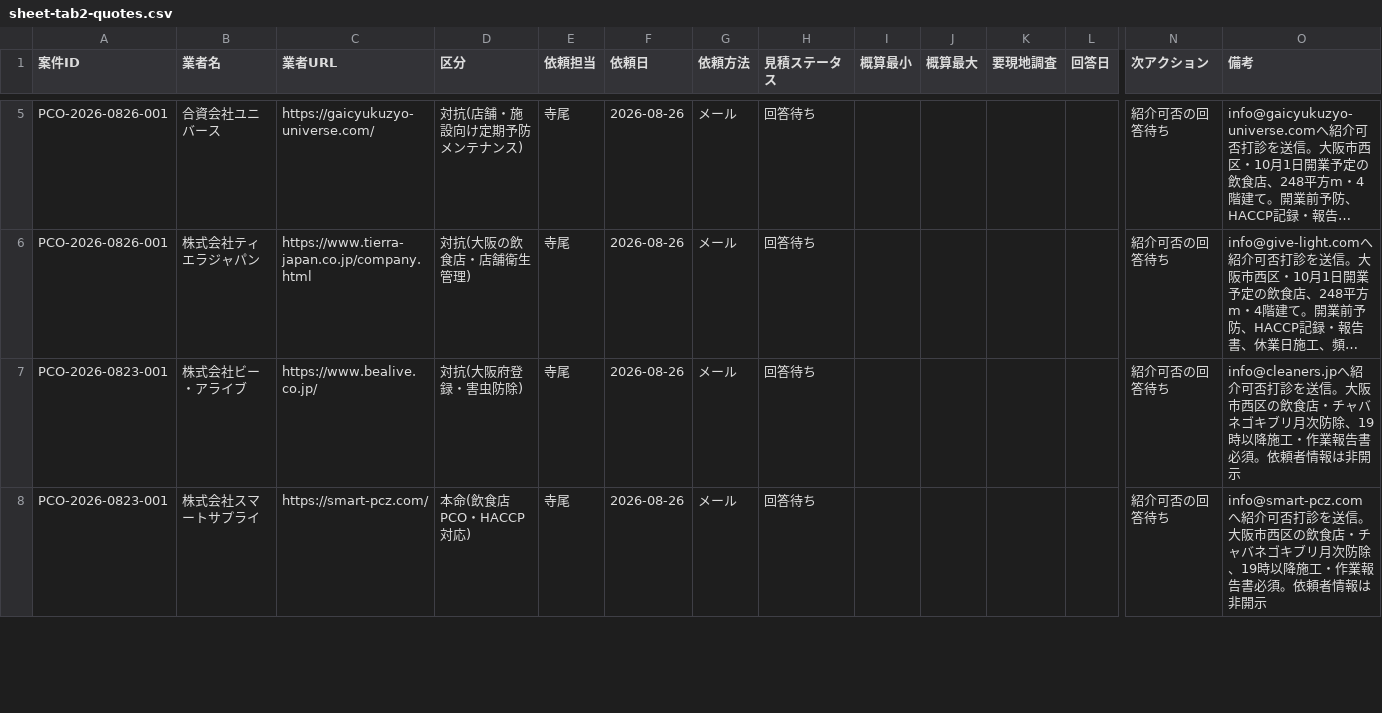
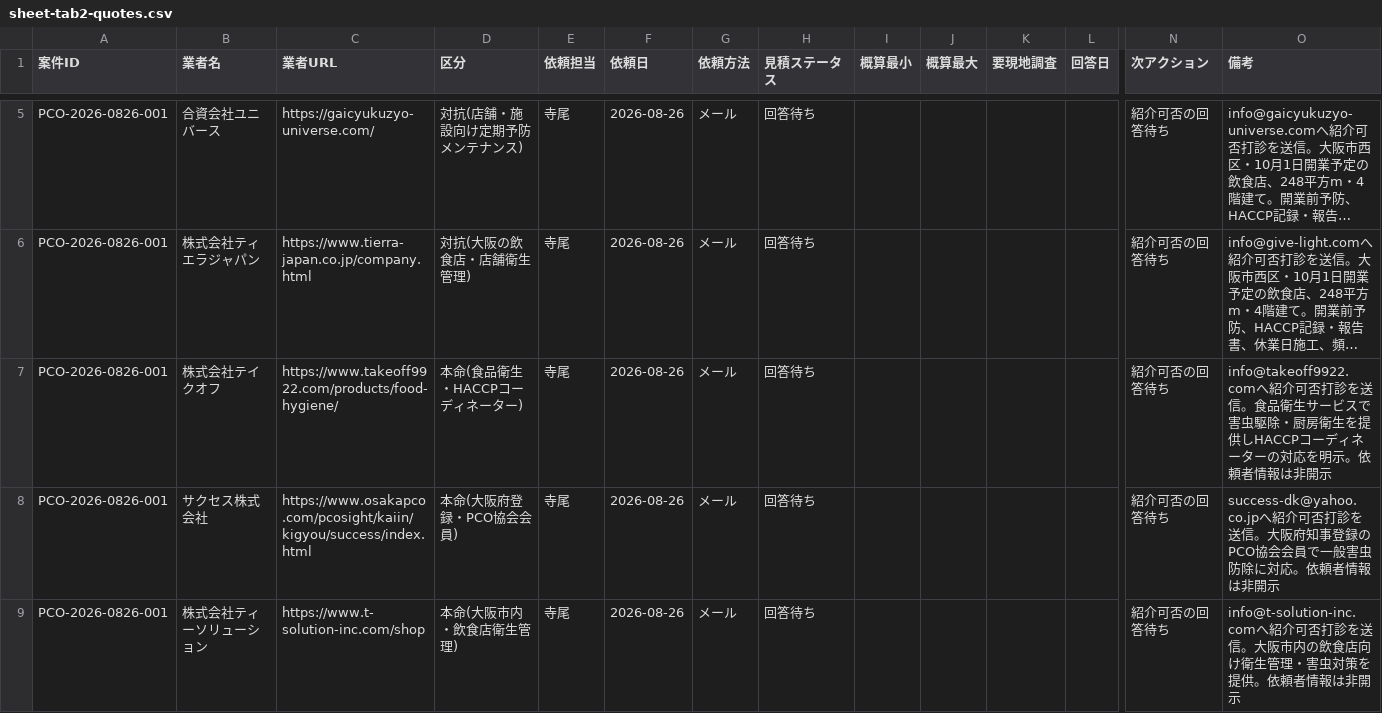
Before and after one commit to kkeisuke0407-crypto/local-support.jp, a CSV file: docs/sheet-tab2-quotes.csv, drawn as a sheet; only a part is shown, gaps mark what is left out; the shorter side is filled out with more unchanged rows; long unchanged cells end in …; rows hold the shown columns only; the diff covers the shown part only; the diff names each change by its address in the sheet, - before the commit and + after, or states it on an @@ line.

Commit message:
data(outreach): expand new pest outreach

```diff
--- a/docs/sheet-tab2-quotes.csv
+++ b/docs/sheet-tab2-quotes.csv
+row 7: PCO-2026-0826-001 | 株式会社テイクオフ | https://www.takeoff9922.com/products/food-hygiene/ | 本命(食品衛生・HACCPコーディネーター) | 寺尾 | 2026-08-26 | メール | 回答待ち |  |  |  |  | 紹介可否の回答待ち | info@takeoff9922.comへ紹介可否打診を送信。食品衛生サービスで害虫駆除・厨房衛生を提供しHACCPコーディネーターの対応を明示。依頼者情報は非開示
+row 8: PCO-2026-0826-001 | サクセス株式会社 | https://www.osakapco.com/pcosight/kaiin/kigyou/success/index.html | 本命(大阪府登録・PCO協会会員) | 寺尾 | 2026-08-26 | メール | 回答待ち |  |  |  |  | 紹介可否の回答待ち | success-dk@yahoo.co.jpへ紹介可否打診を送信。大阪府知事登録のPCO協会会員で一般害虫防除に対応。依頼者情報は非開示
+row 9: PCO-2026-0826-001 | 株式会社ティーソリューション | https://www.t-solution-inc.com/shop | 本命(大阪市内・飲食店衛生管理) | 寺尾 | 2026-08-26 | メール | 回答待ち |  |  |  |  | 紹介可否の回答待ち | info@t-solution-inc.comへ紹介可否打診を送信。大阪市内の飲食店向け衛生管理・害虫対策を提供。依頼者情報は非開示
```
Also changed, not shown: 2 added rows elsewhere in this file, docs/sheet-tab1-cases.csv.
